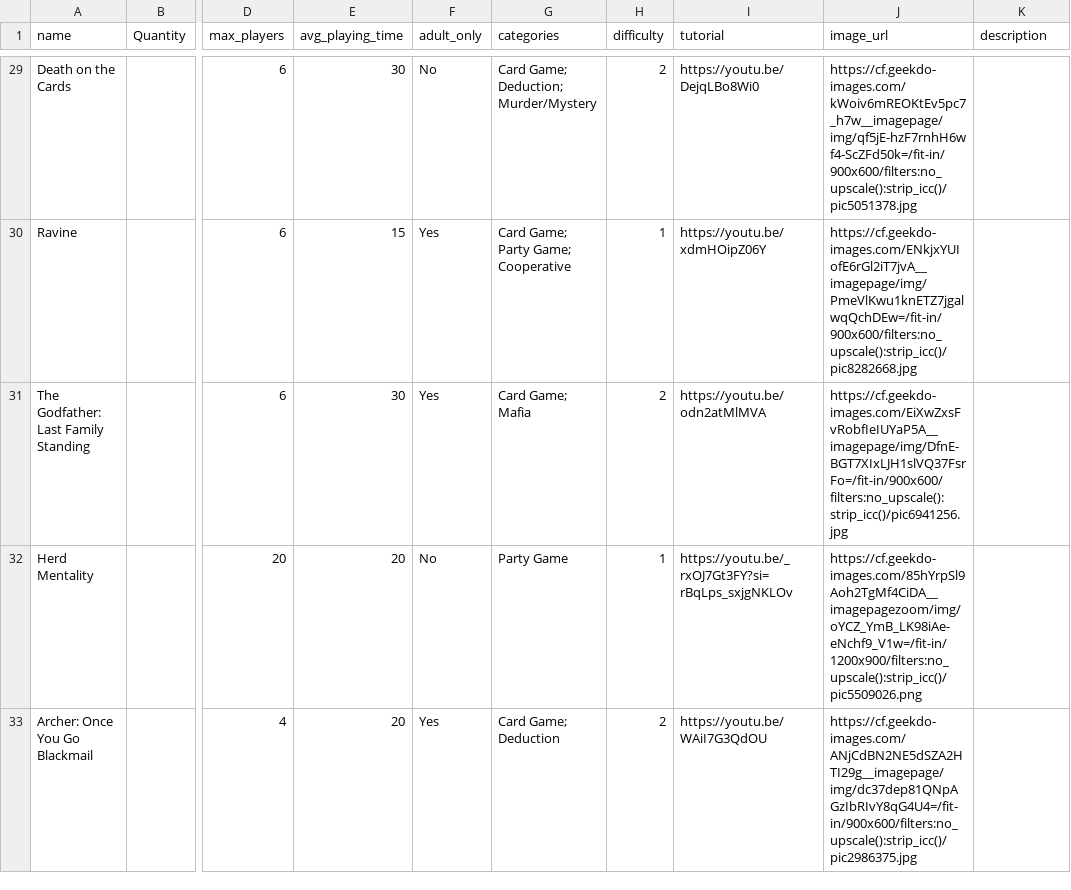
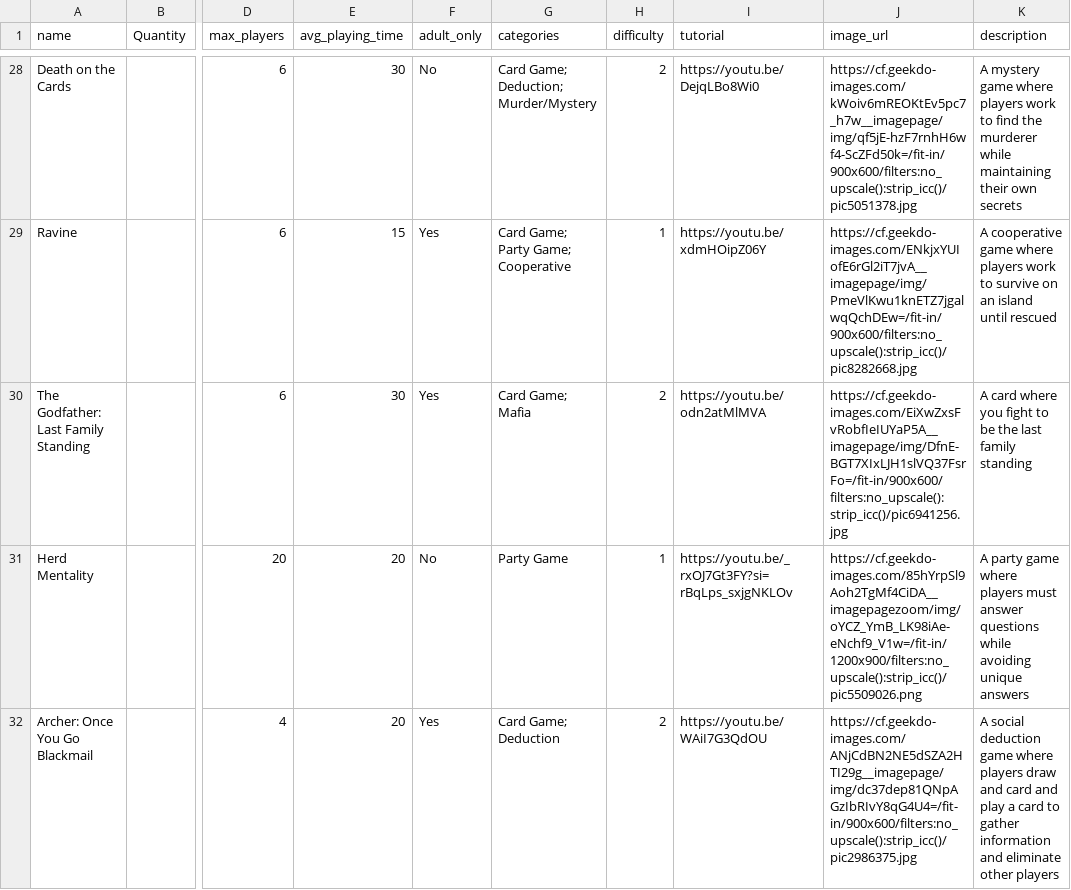
Before and after one commit to Shad-DS/games-wedding, a CSV file: database/data/games.csv, drawn as a sheet; only a part is shown, gaps mark what is left out; addresses are those after the commit; the diff covers the shown part only; the diff names each change by its address in the sheet, - before the commit and + after, or states it on an @@ line.

Commit message:
Updated games file

```diff
--- a/database/data/games.csv
+++ b/database/data/games.csv
-K28 (description): (empty)
+K28 (description): A mystery game where players work to find the murderer while maintaining their own secrets
-K29 (description): (empty)
+K29 (description): A cooperative game where players work to survive on an island until rescued
-K30 (description): (empty)
+K30 (description): A card where you fight to be the last family standing
-K31 (description): (empty)
+K31 (description): A party game where players must answer questions while avoiding unique answers
-K32 (description): (empty)
+K32 (description): A social deduction game where players draw and card and play a card to gather information and eliminate other players
```
Also changed, not shown: 9 added rows, 1 removed row and 31 edited cells elsewhere in this file.
